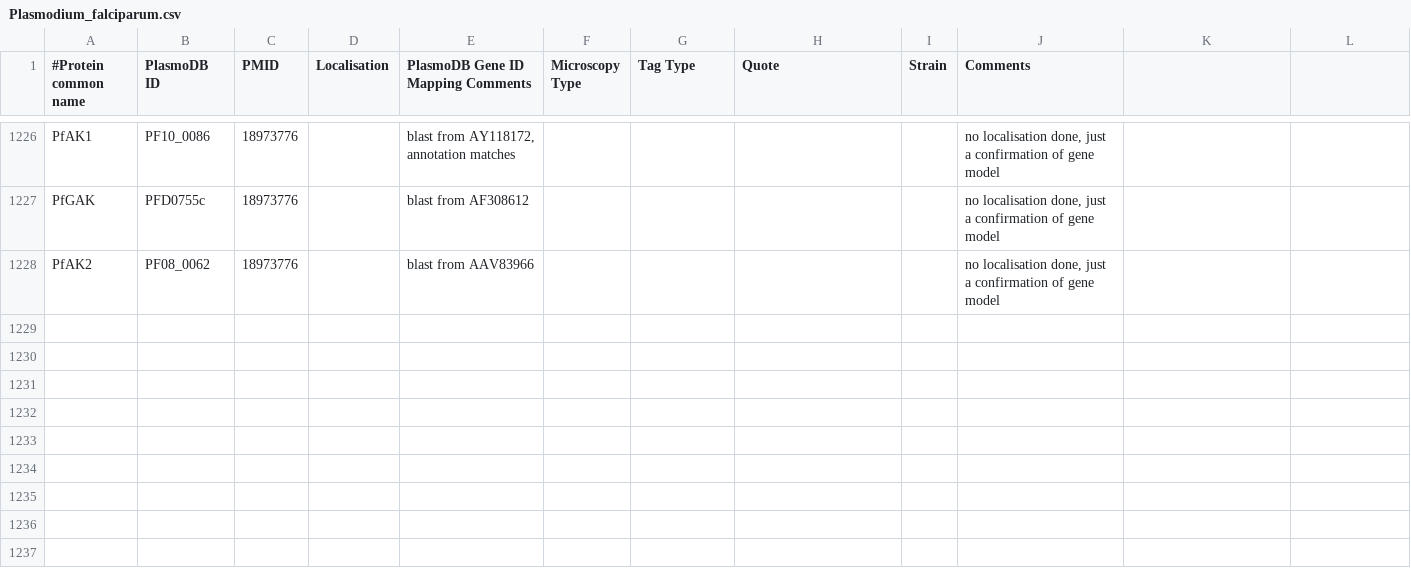
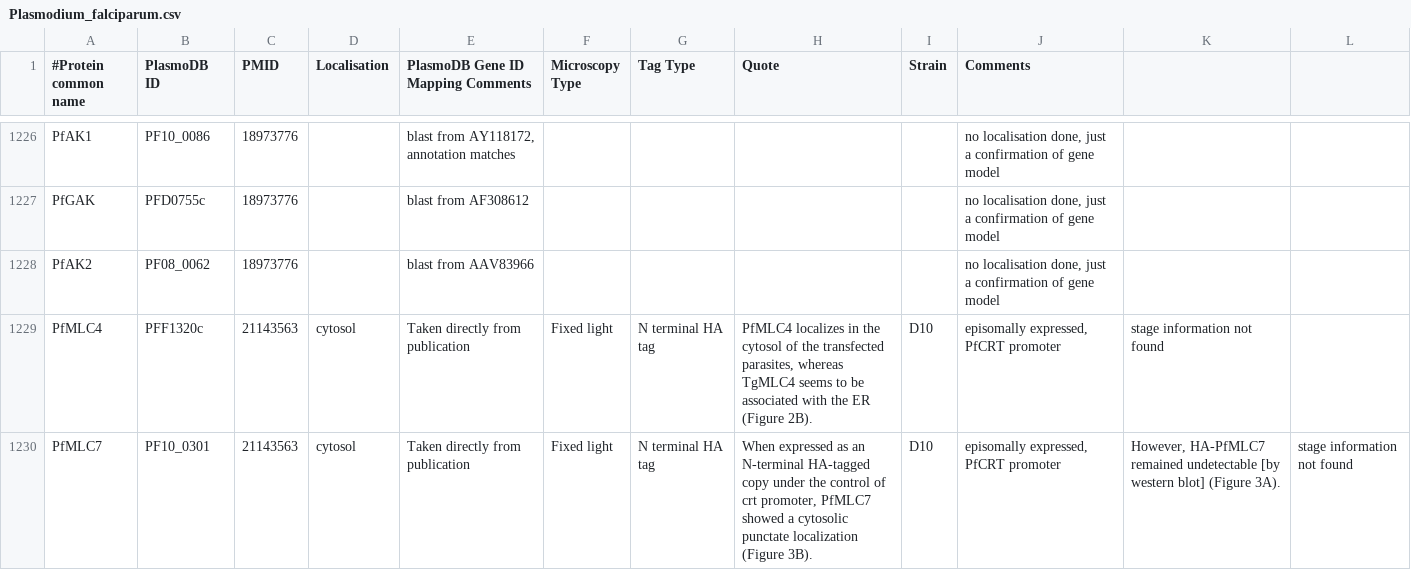
Before and after one commit to wwood/ApiLoc, a CSV file: raw_data/Plasmodium_falciparum.csv, drawn as a sheet; only a part is shown, gaps mark what is left out; the diff names each change by its address in the sheet, - before the commit and + after, or states it on an @@ line.

```diff
--- a/raw_data/Plasmodium_falciparum.csv
+++ b/raw_data/Plasmodium_falciparum.csv
+row 1229: PfMLC4 | PFF1320c | 21143563 | cytosol | Taken directly from publication | Fixed light | N terminal HA tag | PfMLC4 localizes in the cytosol of the transfected parasites, whereas TgMLC4 seems to be associated with the ER (Figure 2B). | D10 | episomally expressed, PfCRT promoter | stage information not found
+row 1230: PfMLC7 | PF10_0301 | 21143563 | cytosol | Taken directly from publication | Fixed light | N terminal HA tag | When expressed as an N-terminal HA-tagged copy under the control of crt promoter, PfMLC7 showed a cytosolic punctate localization (Figure 3B). | D10 | episomally expressed, PfCRT promoter | However, HA-PfMLC7 remained undetectable [by western blot] (Figure 3A). | stage information not found
```
Also changed, not shown: raw_data/Toxoplasma_gondii.csv.
